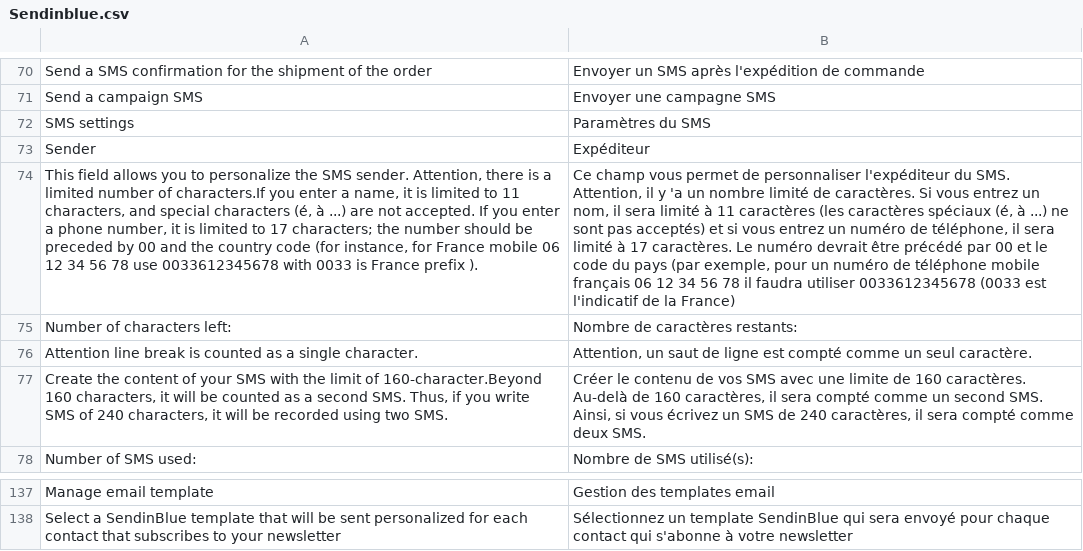
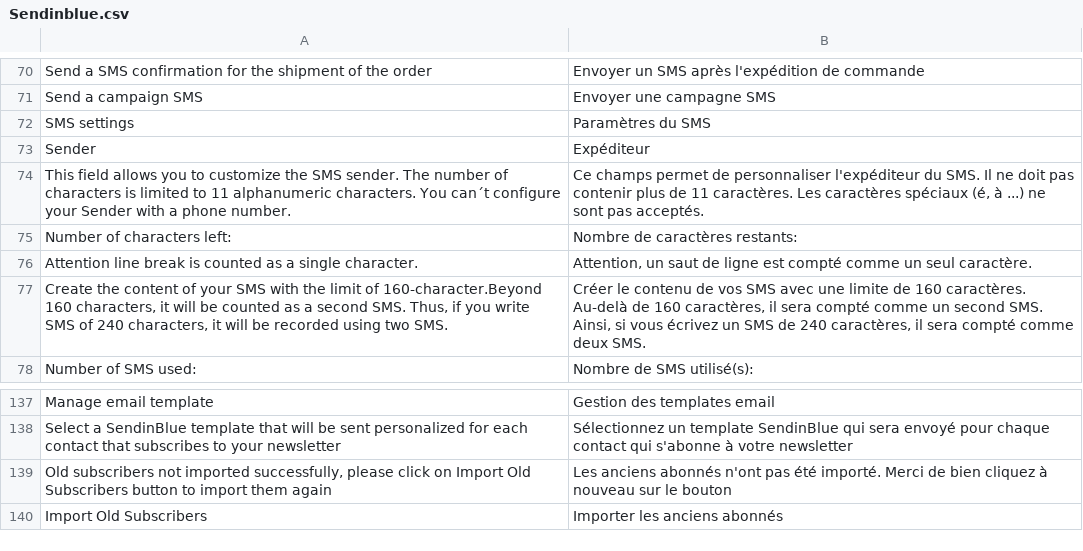
Before and after one commit to OpenMageModuleFostering/sendinblue, a CSV file: app/locale/fr_FR/Sendinblue.csv, drawn as a sheet; only a part is shown, gaps mark what is left out; the diff names each change by its address in the sheet, - before the commit and + after, or states it on an @@ line.

Commit message:
import connect version 1.2.1

```diff
--- a/app/locale/fr_FR/Sendinblue.csv
+++ b/app/locale/fr_FR/Sendinblue.csv
-A74: …you to personalize the SMS sender. Attention, there is a limited number of characters.If you enter a name, it is limited to 11 characters, and special characters (é, à ...) are not accepted. If you enter a phone number, it is limited to 17 characters; the number should be preceded by 00 and the country code (for instance, for France mobile 06 12 34 56 78 use 0033612345678 with 0033 is France prefix ).
+A74: …you to customize the SMS sender. The number of characters is limited to 11 alphanumeric characters. You can´t configure your Sender with a phone number.
-B74: Ce champ vous permet de personnaliser l'expéditeur du SMS. Attention, il y 'a un nombre limité de caractères. Si vous entrez un nom, il sera limité à 11 caractères (les caractères spéciaux (é, à ...) ne sont pas acceptés) et si vous entrez un numéro de téléphone, il sera limité à 17 caractères. Le numéro devrait être précédé par 00 et le code du pays (par exemple, pour un numéro de téléphone mobile français 06 12 34 56 78 il faudra utiliser 0033612345678 (0033 est l'indicatif de la France)
+B74: Ce champs permet de personnaliser l'expéditeur du SMS. Il ne doit pas contenir plus de 11 caractères. Les caractères spéciaux (é, à ...) ne sont pas acceptés.
+row 139: Old subscribers not imported successfully, please click on Import Old Subscribers button to import them again | Les anciens abonnés n'ont pas été importé. Merci de bien cliquez à nouveau sur le bouton
+row 140: Import Old Subscribers | Importer les anciens abonnés
```
Also changed, not shown: 28 other files.
